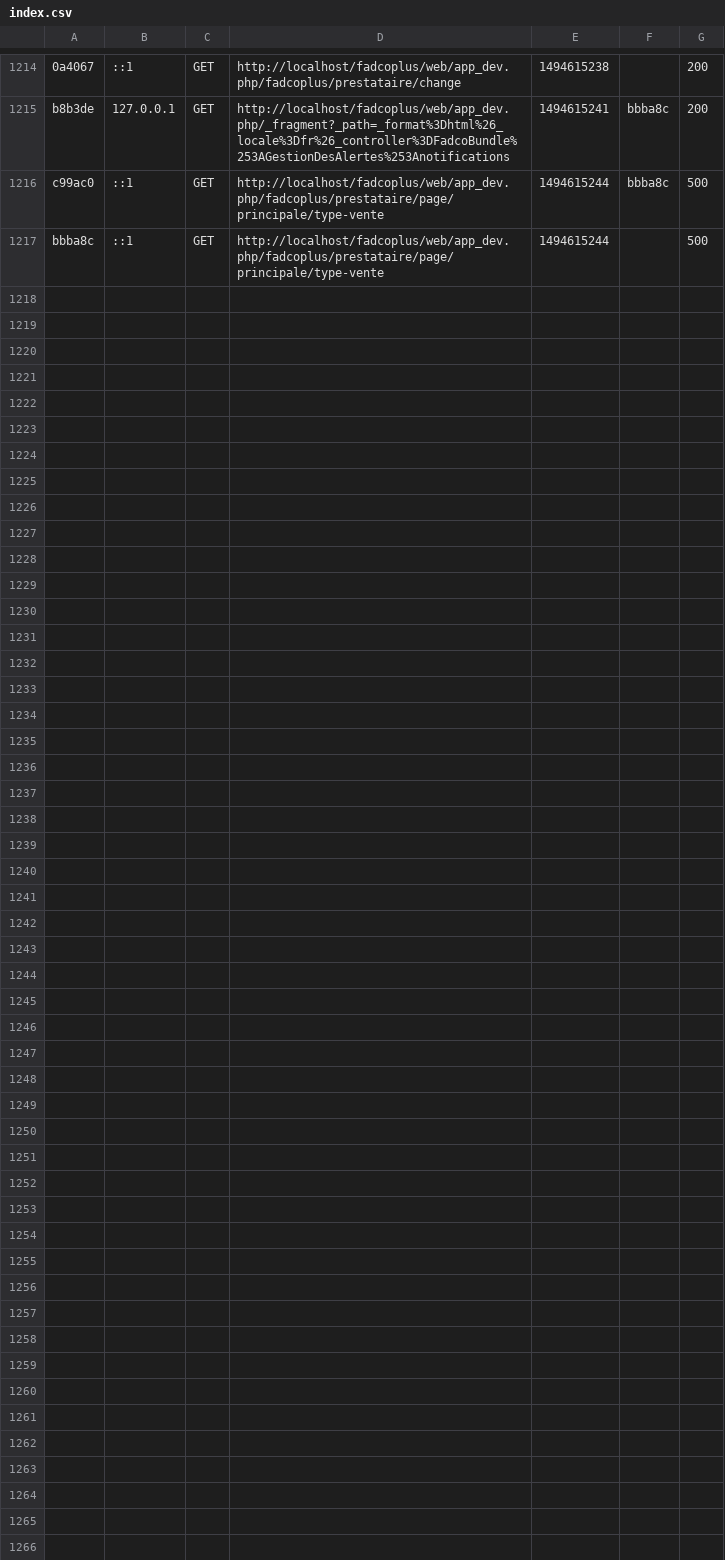
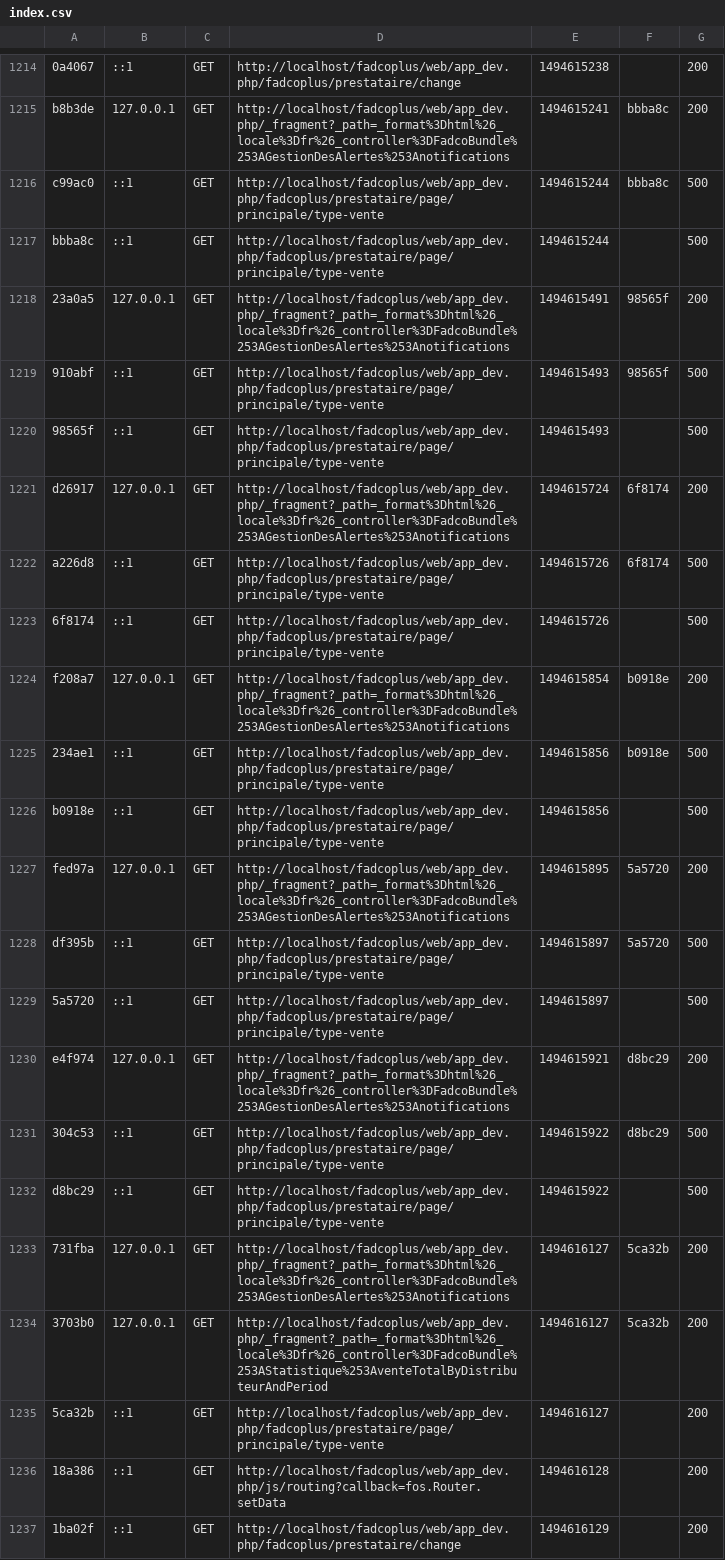
Before and after one commit to odooo/fadcoplus, a CSV file: app/cache/dev/profiler/index.csv, drawn as a sheet; only a part is shown, gaps mark what is left out; the diff names each change by its address in the sheet, - before the commit and + after, or states it on an @@ line.

```diff
--- a/app/cache/dev/profiler/index.csv
+++ b/app/cache/dev/profiler/index.csv
+row 1218: 23a0a5 | 127.0.0.1 | GET | http://localhost/fadcoplus/web/app_dev.php/_fragment?_path=_format%3Dhtml%26_locale%3Dfr%26_controller%3DFadcoBundle%253AGestionDesAlertes%253Anotifications | 1494615491 | 98565f | 200
+row 1219: 910abf | ::1 | GET | http://localhost/fadcoplus/web/app_dev.php/fadcoplus/prestataire/page/principale/type-vente | 1494615493 | 98565f | 500
+row 1220: 98565f | ::1 | GET | http://localhost/fadcoplus/web/app_dev.php/fadcoplus/prestataire/page/principale/type-vente | 1494615493 |  | 500
+row 1221: d26917 | 127.0.0.1 | GET | http://localhost/fadcoplus/web/app_dev.php/_fragment?_path=_format%3Dhtml%26_locale%3Dfr%26_controller%3DFadcoBundle%253AGestionDesAlertes%253Anotifications | 1494615724 | 6f8174 | 200
+row 1222: a226d8 | ::1 | GET | http://localhost/fadcoplus/web/app_dev.php/fadcoplus/prestataire/page/principale/type-vente | 1494615726 | 6f8174 | 500
+row 1223: 6f8174 | ::1 | GET | http://localhost/fadcoplus/web/app_dev.php/fadcoplus/prestataire/page/principale/type-vente | 1494615726 |  | 500
+row 1224: f208a7 | 127.0.0.1 | GET | http://localhost/fadcoplus/web/app_dev.php/_fragment?_path=_format%3Dhtml%26_locale%3Dfr%26_controller%3DFadcoBundle%253AGestionDesAlertes%253Anotifications | 1494615854 | b0918e | 200
+row 1225: 234ae1 | ::1 | GET | http://localhost/fadcoplus/web/app_dev.php/fadcoplus/prestataire/page/principale/type-vente | 1494615856 | b0918e | 500
+row 1226: b0918e | ::1 | GET | http://localhost/fadcoplus/web/app_dev.php/fadcoplus/prestataire/page/principale/type-vente | 1494615856 |  | 500
+row 1227: fed97a | 127.0.0.1 | GET | http://localhost/fadcoplus/web/app_dev.php/_fragment?_path=_format%3Dhtml%26_locale%3Dfr%26_controller%3DFadcoBundle%253AGestionDesAlertes%253Anotifications | 1494615895 | 5a5720 | 200
+row 1228: df395b | ::1 | GET | http://localhost/fadcoplus/web/app_dev.php/fadcoplus/prestataire/page/principale/type-vente | 1494615897 | 5a5720 | 500
+row 1229: 5a5720 | ::1 | GET | http://localhost/fadcoplus/web/app_dev.php/fadcoplus/prestataire/page/principale/type-vente | 1494615897 |  | 500
+row 1230: e4f974 | 127.0.0.1 | GET | http://localhost/fadcoplus/web/app_dev.php/_fragment?_path=_format%3Dhtml%26_locale%3Dfr%26_controller%3DFadcoBundle%253AGestionDesAlertes%253Anotifications | 1494615921 | d8bc29 | 200
+row 1231: 304c53 | ::1 | GET | http://localhost/fadcoplus/web/app_dev.php/fadcoplus/prestataire/page/principale/type-vente | 1494615922 | d8bc29 | 500
+row 1232: d8bc29 | ::1 | GET | http://localhost/fadcoplus/web/app_dev.php/fadcoplus/prestataire/page/principale/type-vente | 1494615922 |  | 500
+row 1233: 731fba | 127.0.0.1 | GET | http://localhost/fadcoplus/web/app_dev.php/_fragment?_path=_format%3Dhtml%26_locale%3Dfr%26_controller%3DFadcoBundle%253AGestionDesAlertes%253Anotifications | 1494616127 | 5ca32b | 200
+row 1234: 3703b0 | 127.0.0.1 | GET | http://localhost/fadcoplus/web/app_dev.php/_fragment?_path=_format%3Dhtml%26_locale%3Dfr%26_controller%3DFadcoBundle%253AStatistique%253AventeTotalByDistributeurAndPeriod | 1494616127 | 5ca32b | 200
+row 1235: 5ca32b | ::1 | GET | http://localhost/fadcoplus/web/app_dev.php/fadcoplus/prestataire/page/principale/type-vente | 1494616127 |  | 200
+row 1236: 18a386 | ::1 | GET | http://localhost/fadcoplus/web/app_dev.php/js/routing?callback=fos.Router.setData | 1494616128 |  | 200
+row 1237: 1ba02f | ::1 | GET | http://localhost/fadcoplus/web/app_dev.php/fadcoplus/prestataire/change | 1494616129 |  | 200
```
Also changed, not shown: 31 other files.
